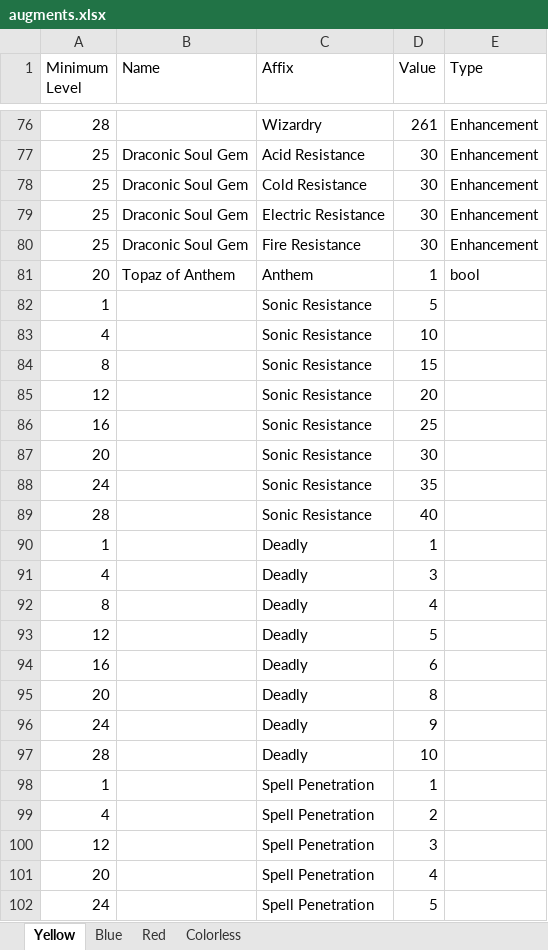
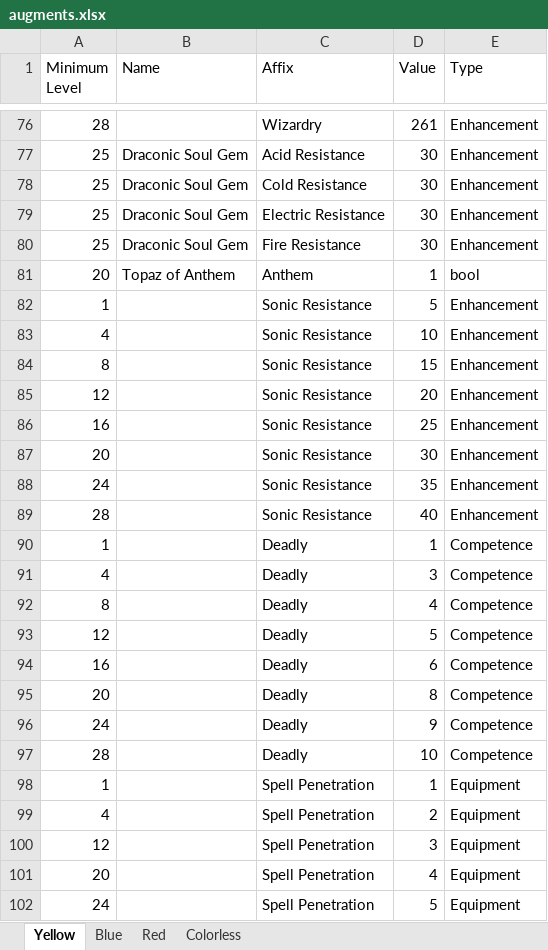
Before and after one commit to illusionistpm/ddo-gear-planner, an Excel workbook: data-builder/augments.xlsx, sheet Yellow, drawn as a sheet; only a part is shown, gaps mark what is left out; values as stored, in another font and other column widths than the file's, no borders; the diff names each change by its address in the sheet, - before the commit and + after, or states it on an @@ line.

Commit message:
new augments

```diff
--- a/data-builder/augments.xlsx (sheet Yellow)
+++ b/data-builder/augments.xlsx (sheet Yellow)
-E82:E89 (Type): (empty)
+E82:E89 (Type): Enhancement
-E90:E97 (Type): (empty)
+E90:E97 (Type): Competence
-E98:E102 (Type): (empty)
+E98:E102 (Type): Equipment
```
Also changed, not shown: sheet Blue, sheet Colorless, 2 other files.
